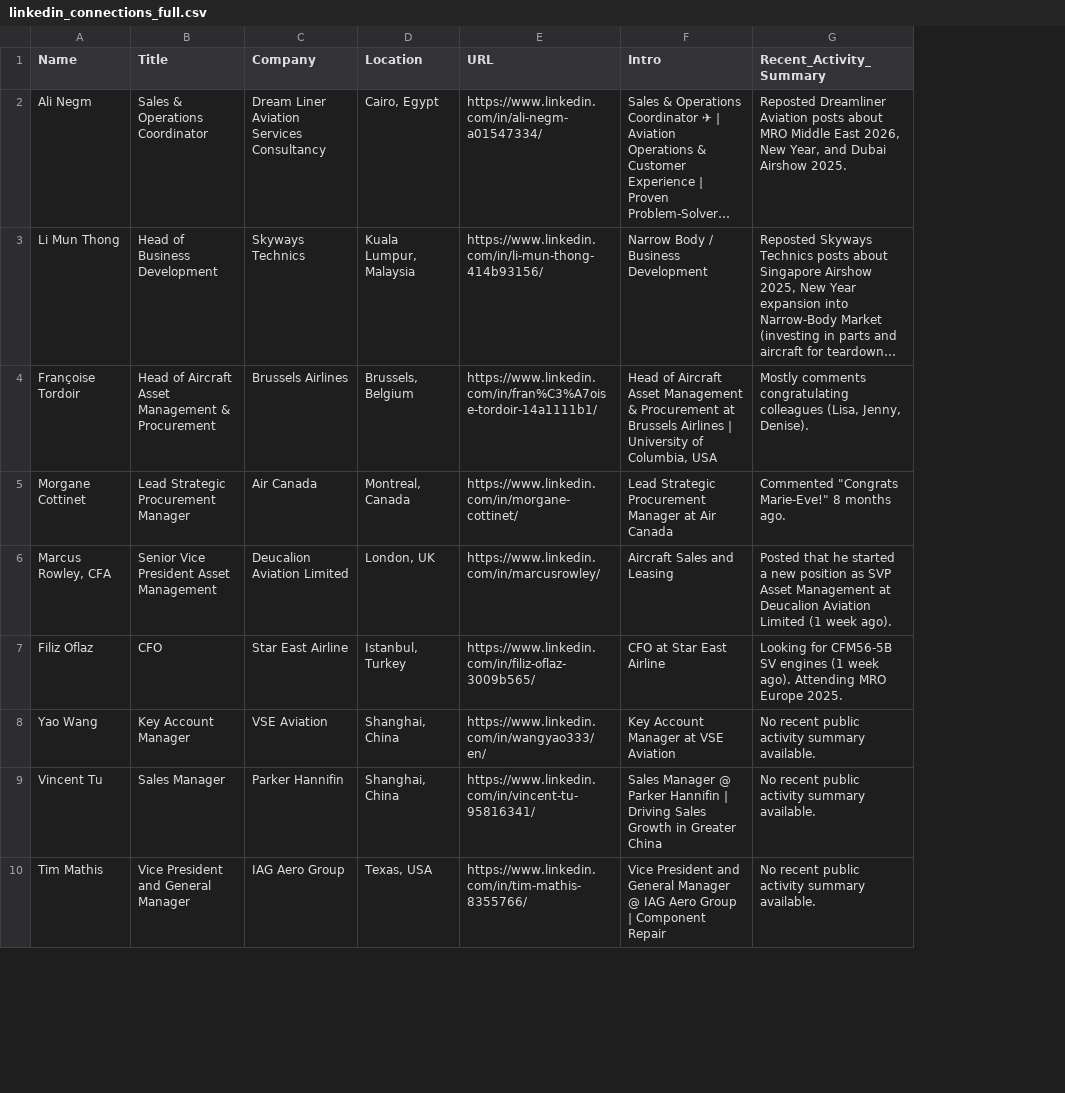
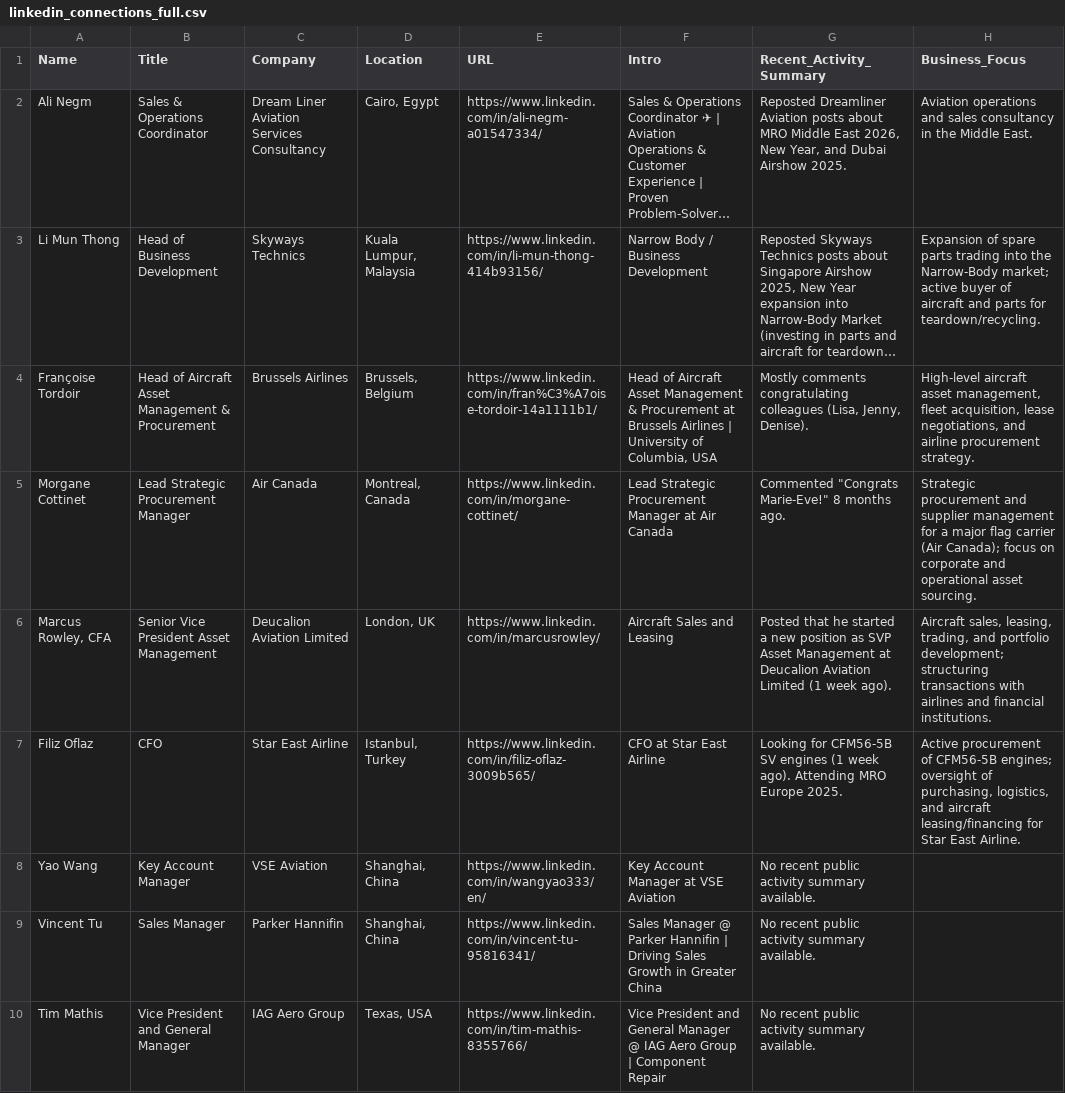
Before and after one commit to HAIDEJIANG/bababot-workspace, a CSV file: linkedin_connections_full.csv, drawn as a sheet; only a part is shown; long unchanged cells end in …; the diff names each change by its address in the sheet, - before the commit and + after, or states it on an @@ line.

Commit message:
auto-sync: bababot memory update

```diff
--- a/linkedin_connections_full.csv
+++ b/linkedin_connections_full.csv
+column H (Business_Focus), rows 2-7: Aviation operations and sales consultancy in the Middle East. | Expansion of spare parts trading into the Narrow-Body market; active buyer of aircraft and parts for teardown/recycling. | High-level aircraft asset management, fleet acquisition, lease negotiations, and airline procurement strategy. | Strategic procurement and supplier management for a major flag carrier (Air Canada); focus on corporate and operational asset sourcing. | Aircraft sales, leasing, trading, and portfolio development; structuring transactions with airlines and financial institutions. | Active procurement of CFM56-5B engines; oversight of purchasing, logistics, and aircraft leasing/financing for Star East Airline.
```
